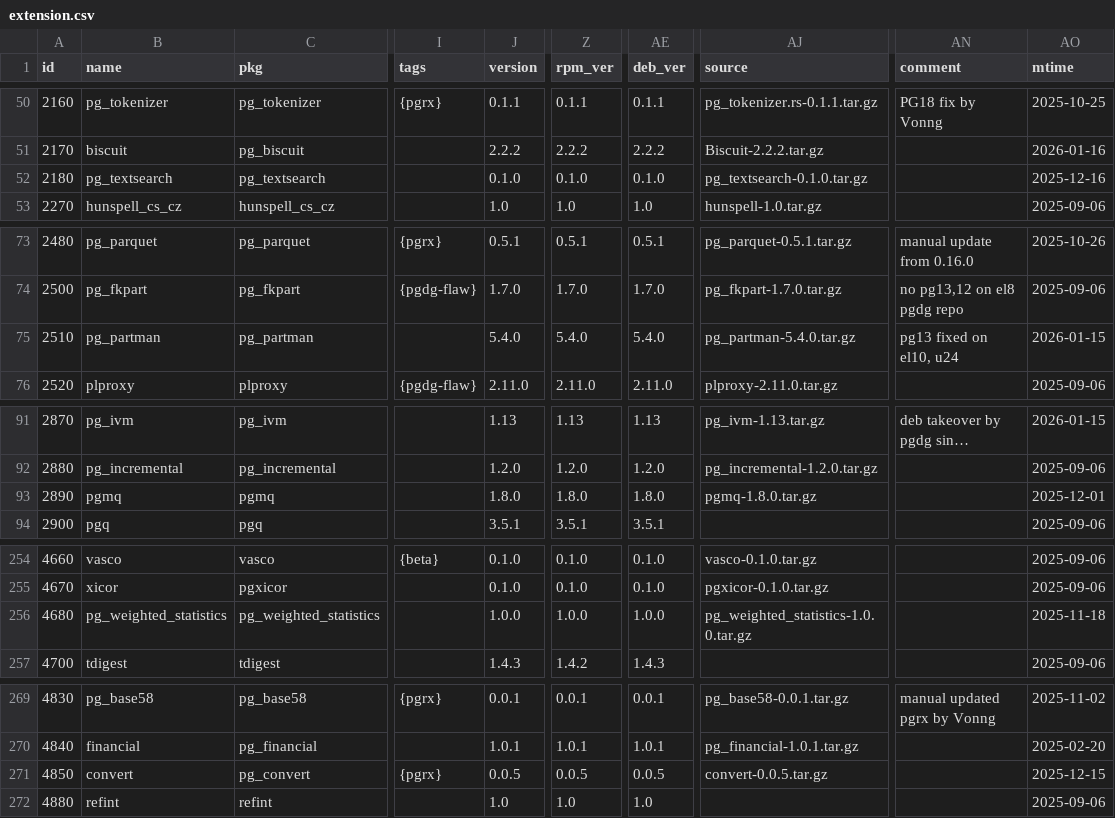
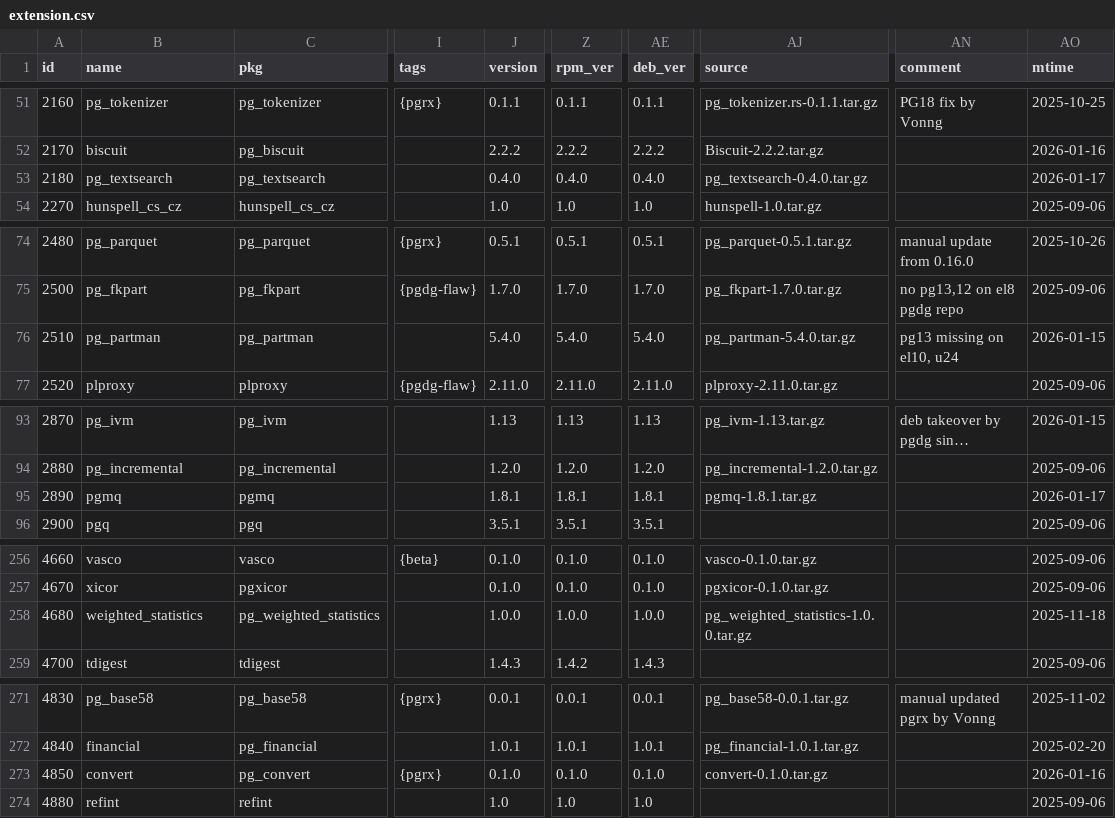
Before and after one commit to pgsty/pig, a CSV file: cli/ext/assets/extension.csv, drawn as a sheet; only a part is shown, gaps mark what is left out; long unchanged cells end in …; addresses are those after the commit; the diff covers the shown part only; the diff names each change by its address in the sheet, - before the commit and + after, or states it on an @@ line.

```diff
--- a/cli/ext/assets/extension.csv
+++ b/cli/ext/assets/extension.csv
-J53 (version): 0.1.0
+J53 (version): 0.4.0
-Z53 (rpm_ver): 0.1.0
+Z53 (rpm_ver): 0.4.0
-AE53 (deb_ver): 0.1.0
+AE53 (deb_ver): 0.4.0
-AJ53 (source): pg_textsearch-0.1.0.tar.gz
+AJ53 (source): pg_textsearch-0.4.0.tar.gz
-AO53 (mtime): 2025-12-16
+AO53 (mtime): 2026-01-17
-AN76 (comment): pg13 fixed on el10, u24
+AN76 (comment): pg13 missing on el10, u24
-J95 (version): 1.8.0
+J95 (version): 1.8.1
-Z95 (rpm_ver): 1.8.0
+Z95 (rpm_ver): 1.8.1
-AE95 (deb_ver): 1.8.0
+AE95 (deb_ver): 1.8.1
-AJ95 (source): pgmq-1.8.0.tar.gz
+AJ95 (source): pgmq-1.8.1.tar.gz
-AO95 (mtime): 2025-12-01
+AO95 (mtime): 2026-01-17
-B258 (name): pg_weighted_statistics
+B258 (name): weighted_statistics
-J273 (version): 0.0.5
+J273 (version): 0.1.0
-Z273 (rpm_ver): 0.0.5
+Z273 (rpm_ver): 0.1.0
-AE273 (deb_ver): 0.0.5
+AE273 (deb_ver): 0.1.0
-AJ273 (source): convert-0.0.5.tar.gz
+AJ273 (source): convert-0.1.0.tar.gz
-AO273 (mtime): 2025-12-15
+AO273 (mtime): 2026-01-16
```
Also changed, not shown: 4 added rows and 16 edited cells elsewhere in this file, 2 other files.
